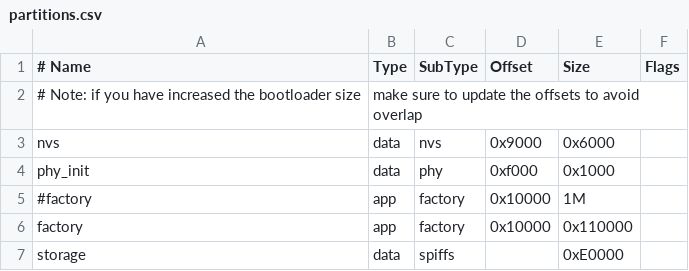
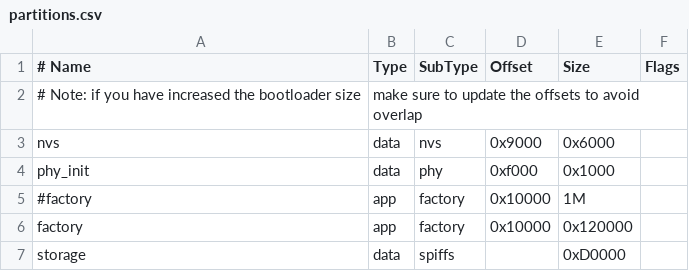
Before and after one commit to nopnop2002/esp-idf-http-camera, a CSV file: partitions.csv, drawn as a sheet.

Commit message:
Resized the factory partition

```diff
--- a/partitions.csv
+++ b/partitions.csv
@@ -5,3 +5,3 @@ phy_init, data, phy,     0xf000,  0x1000,
 #factory,  app,  factory, 0x10000, 1M,
-factory,  app,  factory, 0x10000, 0x110000,
-storage,  data, spiffs,  ,        0xE0000,
+factory,  app,  factory, 0x10000, 0x120000,
+storage,  data, spiffs,  ,        0xD0000,
```
